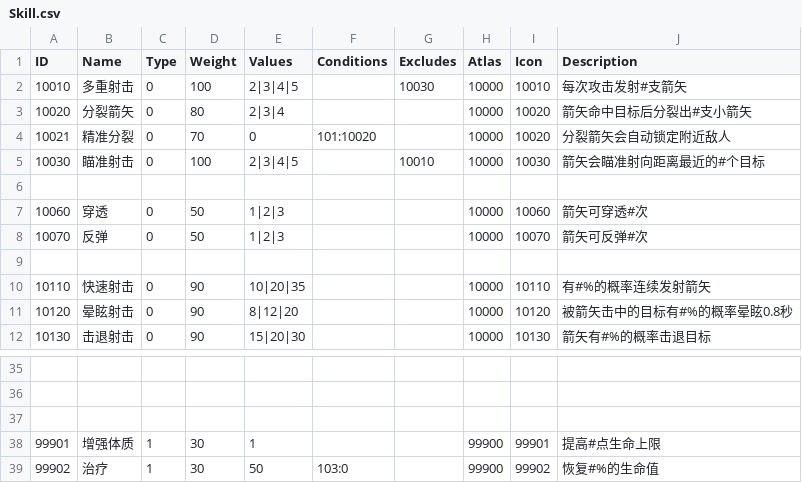
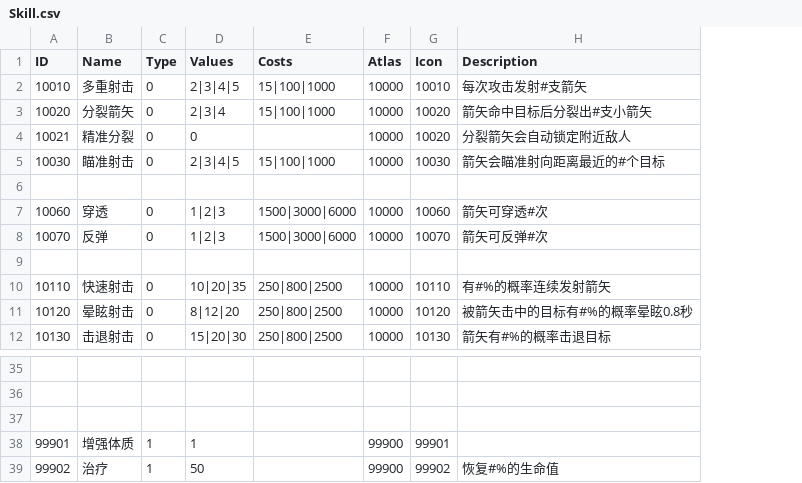
Before and after one commit to liujin-max/NeonWar, a CSV file: Assets/Resources/CSV/Skill.csv, drawn as a sheet; only a part is shown, gaps mark what is left out; removed rows and columns are numbered as before the commit, all else as after; the diff names each change by its address in the sheet, - before the commit and + after, or states it on an @@ line.

```diff
--- a/Assets/Resources/CSV/Skill.csv
+++ b/Assets/Resources/CSV/Skill.csv
-column D (Weight), rows 2-12: 100 | 80 | 70 | 100 |  | 50 | 50 |  | 90 | 90 | 90; rows 38-39: 30 | 30
-column F (Conditions), row 4: 101:10020; row 39: 103:0
-column G (Excludes), rows 2-5: 10030 |  |  | 10010
+column E (Costs), rows 2-12: 15|100|1000 | 15|100|1000 |  | 15|100|1000 |  | 1500|3000|6000 | 1500|3000|6000 |  | 250|800|2500 | 250|800|2500 | 250|800|2500
-H38 (Description): 提高#点生命上限
+H38 (Description): (empty)
```
Also changed, not shown: 表格/Skill.csv, 4 other files.
